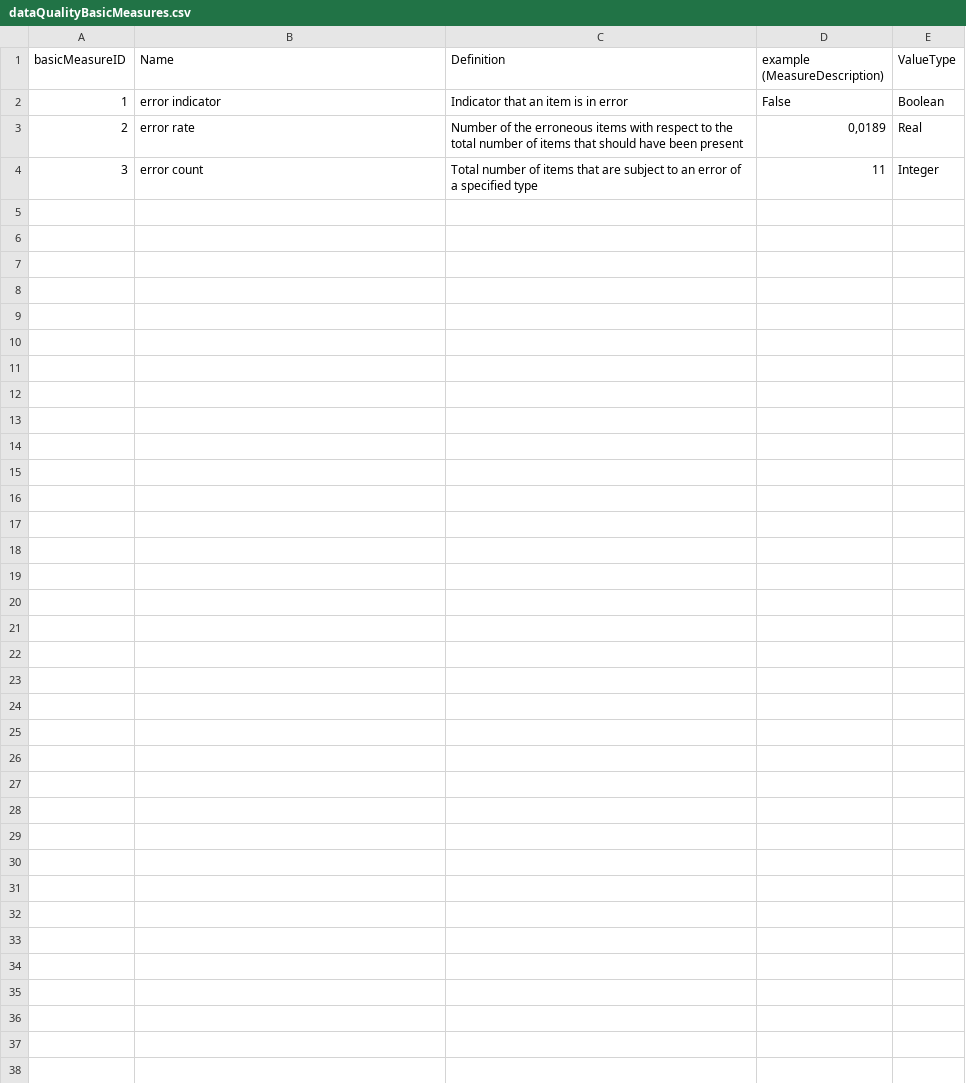
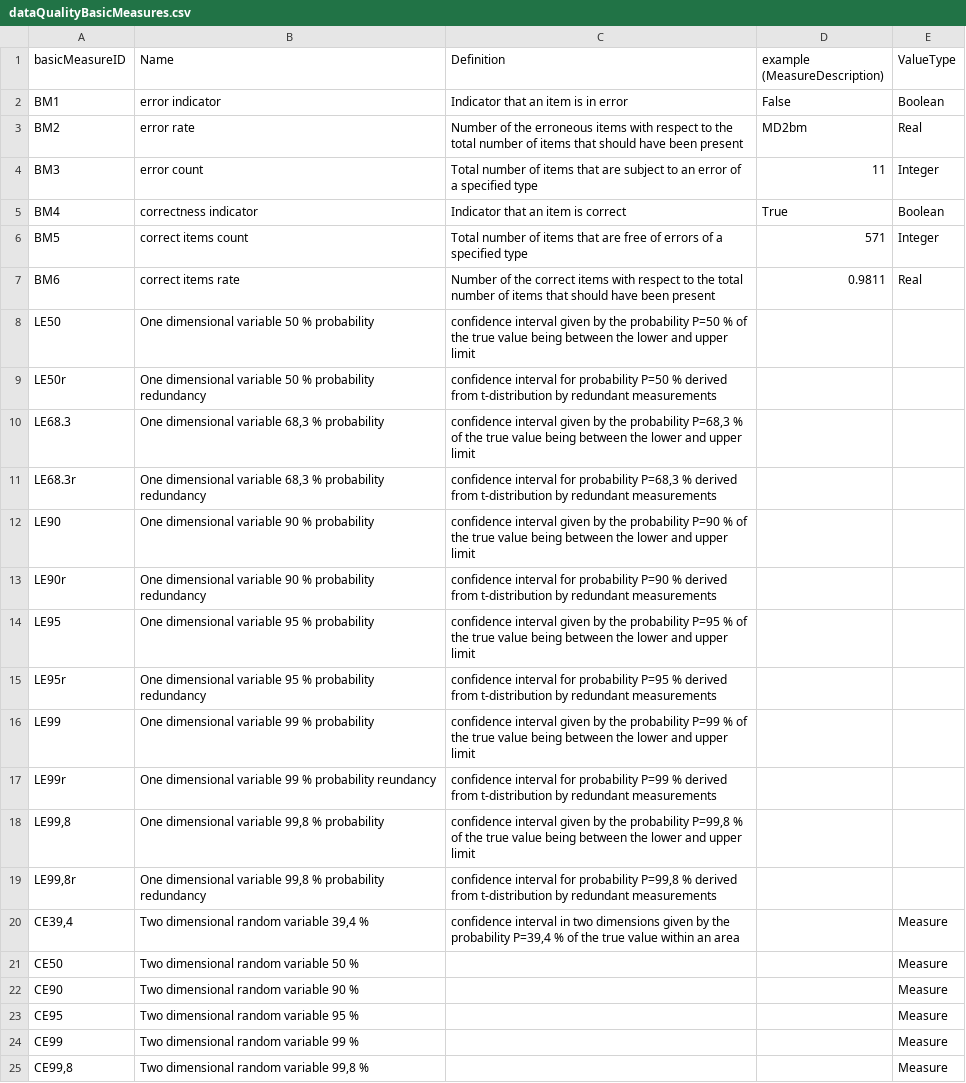
Before and after one commit to ogcincubator/iso19157-3-dqm-register, a CSV file: sources/dataQualityBasicMeasures.csv, drawn as a sheet.

```diff
--- a/sources/dataQualityBasicMeasures.csv
+++ b/sources/dataQualityBasicMeasures.csv
@@ -1,4 +1,25 @@
 basicMeasureID,Name,Definition,example (MeasureDescription),ValueType
-1,error indicator,Indicator that an item is in error,False,Boolean
-2,error rate,Number of the erroneous items with respect to the total number of items that should have been present,"0,0189",Real
-3,error count,Total number of items that are subject to an error of a specified type,11,Integer
+BM1,error indicator,Indicator that an item is in error,False,Boolean
+BM2,error rate,Number of the erroneous items with respect to the total number of items that should have been present,MD2bm,Real
+BM3,error count,Total number of items that are subject to an error of a specified type,11,Integer
+BM4,correctness indicator,Indicator that an item is correct,True,Boolean
+BM5,correct items count,Total number of items that are free of errors of a specified type,571,Integer
+BM6,correct items rate,Number of the correct items with respect to the total number of items that should have been present,0.9811,Real
+LE50,One dimensional variable 50 % probability,confidence interval given by the probability P=50 % of the true value being between the lower and upper limit,,
+LE50r,One dimensional variable 50 % probability redundancy,confidence interval for probability P=50 % derived from t-distribution by redundant measurements,,
+LE68.3,"One dimensional variable 68,3 % probability","confidence interval given by the probability P=68,3 % of the true value being between the lower and upper limit",,
+LE68.3r,"One dimensional variable 68,3 % probability redundancy","confidence interval for probability P=68,3 % derived from t-distribution by redundant measurements",,
+LE90,One dimensional variable 90 % probability,confidence interval given by the probability P=90 % of the true value being between the lower and upper limit,,
+LE90r,One dimensional variable 90 % probability redundancy,confidence interval for probability P=90 % derived from t-distribution by redundant measurements,,
+LE95,One dimensional variable 95 % probability,confidence interval given by the probability P=95 % of the true value being between the lower and upper limit,,
+LE95r,One dimensional variable 95 % probability redundancy,confidence interval for probability P=95 % derived from t-distribution by redundant measurements,,
+LE99,One dimensional variable 99 % probability,confidence interval given by the probability P=99 % of the true value being between the lower and upper limit,,
+LE99r,One dimensional variable 99 % probability reundancy,confidence interval for probability P=99 % derived from t-distribution by redundant measurements,,
+"LE99,8","One dimensional variable 99,8 % probability","confidence interval given by the probability P=99,8 % of the true value being between the lower and upper limit",,
+"LE99,8r","One dimensional variable 99,8 % probability redundancy","confidence interval for probability P=99,8 % derived from t-distribution by redundant measurements",,
+"CE39,4","Two dimensional random variable 39,4 %","confidence interval in two dimensions given by the probability P=39,4 % of the true value within an area",,Measure
+CE50,Two dimensional random variable 50 %,,,Measure
+CE90,Two dimensional random variable 90 %,,,Measure
+CE95,Two dimensional random variable 95 %,,,Measure
+CE99,Two dimensional random variable 99 %,,,Measure
+"CE99,8","Two dimensional random variable 99,8 %",,,Measure
```
Also changed, not shown: sources/measureParameter.csv, 20 other files.
